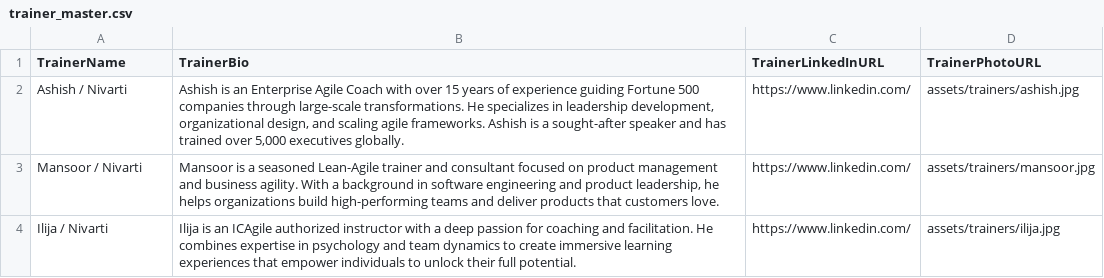
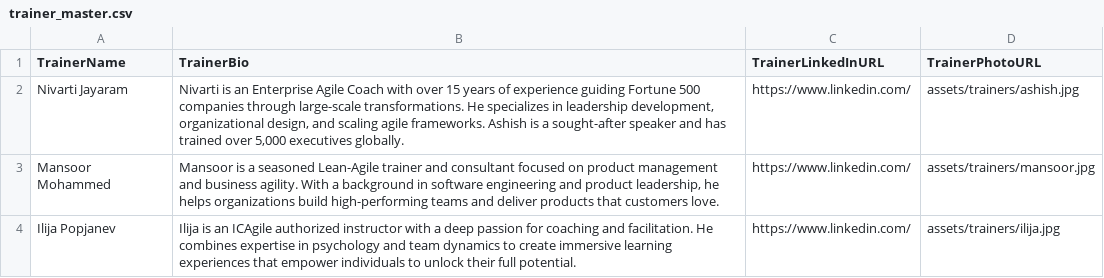
Before and after one commit to pdshinde25-pixel/av-data-vault, a CSV file: catalog/trainer_master.csv, drawn as a sheet.

Commit message:
Update trainer_master.csv

```diff
--- a/catalog/trainer_master.csv
+++ b/catalog/trainer_master.csv
@@ -1,4 +1,4 @@
 TrainerName,TrainerBio,TrainerLinkedInURL,TrainerPhotoURL
-"Ashish / Nivarti","Ashish is an Enterprise Agile Coach with over 15 years of experience guiding Fortune 500 companies through large-scale transformations. He specializes in leadership development, organizational design, and scaling agile frameworks. Ashish is a sought-after speaker and has trained over 5,000 executives globally.","https://www.linkedin.com/","assets/trainers/ashish.jpg"
-"Mansoor / Nivarti","Mansoor is a seasoned Lean-Agile trainer and consultant focused on product management and business agility. With a background in software engineering and product leadership, he helps organizations build high-performing teams and deliver products that customers love.","https://www.linkedin.com/","assets/trainers/mansoor.jpg"
-"Ilija / Nivarti","Ilija is an ICAgile authorized instructor with a deep passion for coaching and facilitation. He combines expertise in psychology and team dynamics to create immersive learning experiences that empower individuals to unlock their full potential.","https://www.linkedin.com/","assets/trainers/ilija.jpg"
+"Nivarti Jayaram","Nivarti  is an Enterprise Agile Coach with over 15 years of experience guiding Fortune 500 companies through large-scale transformations. He specializes in leadership development, organizational design, and scaling agile frameworks. Ashish is a sought-after speaker and has trained over 5,000 executives globally.","https://www.linkedin.com/","assets/trainers/ashish.jpg"
+"Mansoor Mohammed","Mansoor is a seasoned Lean-Agile trainer and consultant focused on product management and business agility. With a background in software engineering and product leadership, he helps organizations build high-performing teams and deliver products that customers love.","https://www.linkedin.com/","assets/trainers/mansoor.jpg"
+"Ilija Popjanev","Ilija is an ICAgile authorized instructor with a deep passion for coaching and facilitation. He combines expertise in psychology and team dynamics to create immersive learning experiences that empower individuals to unlock their full potential.","https://www.linkedin.com/","assets/trainers/ilija.jpg"
```
